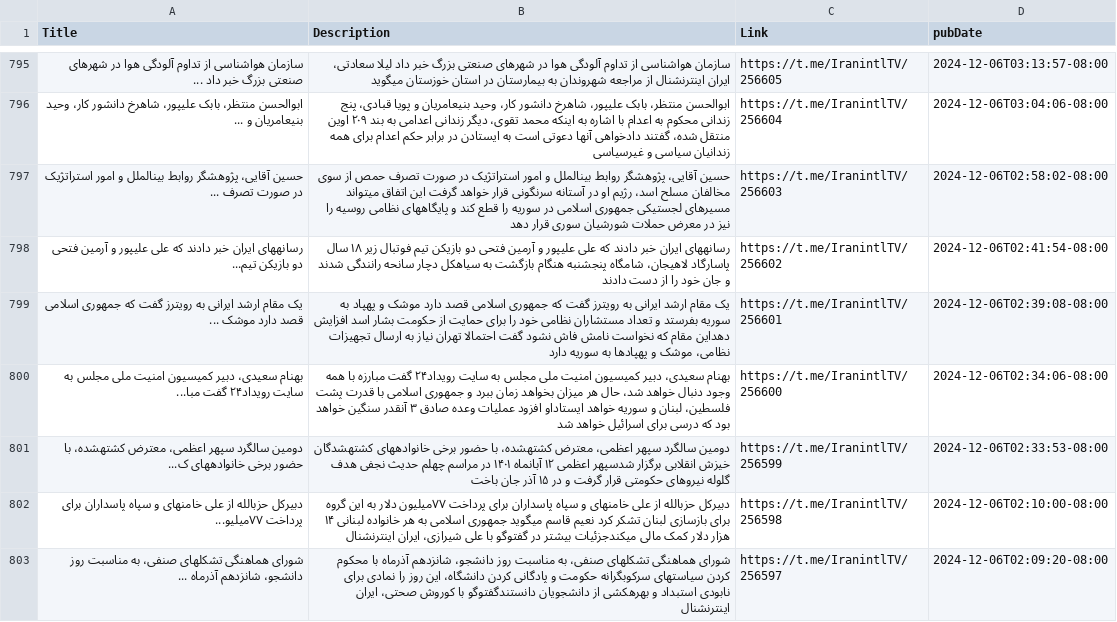
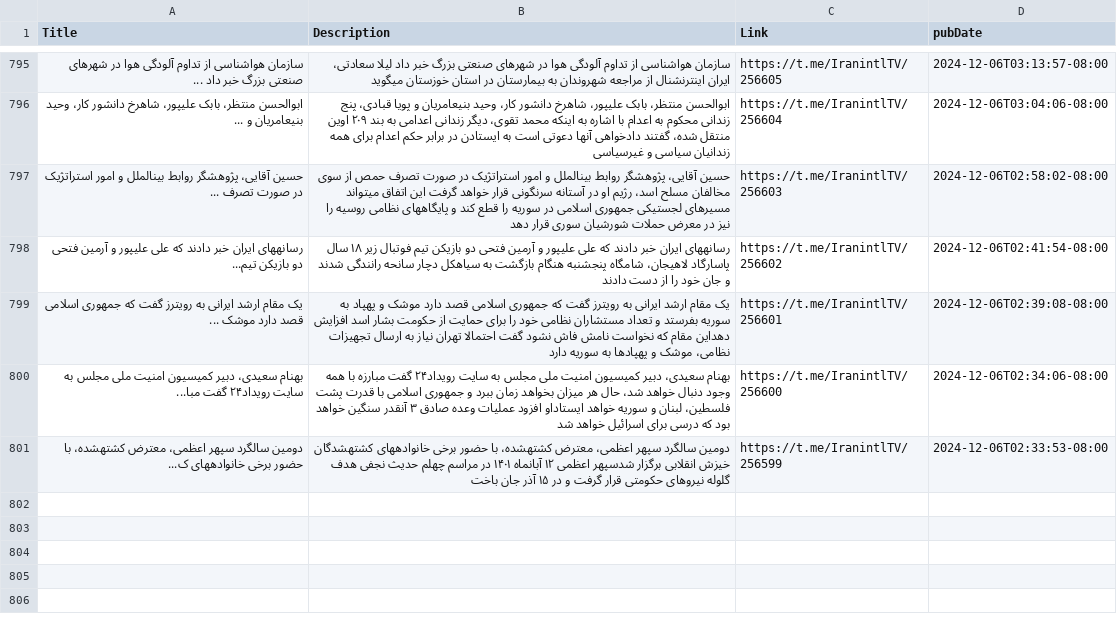
Before and after one commit to NewsCorpGSOC/newscorpgsoc.github.io, a TSV file: GoogleSheets/IranInternational.tsv, drawn as a sheet; only a part is shown, gaps mark what is left out.

Commit message:
Routine update of IranInternational TSV file

```diff
--- a/GoogleSheets/IranInternational.tsv
+++ b/GoogleSheets/IranInternational.tsv
@@ -801,3 +801 @@ Title	Description	Link	pubDate
 دومین سالگرد سپهر اعظمی، معترض کشتهشده، با حضور برخی خانوادههای ک...	دومین سالگرد سپهر اعظمی، معترض کشتهشده، با حضور برخی خانوادههای کشتهشدگان خیزش انقلابی برگزار شدسپهر اعظمی ۱۲ آبانماه ۱۴۰۱ در مراسم چهلم حدیث نجفی هدف گلوله نیروهای حکومتی قرار گرفت و در ۱۵ آذر جان باخت	https://t.me/IranintlTV/256599	2024-12-06T02:33:53-08:00
-دبیرکل حزبالله از علی خامنهای و سپاه پاسداران برای پرداخت ۷۷میلیو...	دبیرکل حزبالله از علی خامنهای و سپاه پاسداران برای پرداخت ۷۷میلیون دلار به این گروه برای بازسازی لبنان تشکر کرد نعیم قاسم میگوید جمهوری اسلامی به هر خانواده لبنانی ۱۴ هزار دلار کمک مالی میکندجزئیات بیشتر در گفتوگو با علی شیرازی، ایران اینترنشنال	https://t.me/IranintlTV/256598	2024-12-06T02:10:00-08:00
-شورای هماهنگی تشکلهای صنفی، به مناسبت روز دانشجو، شانزدهم آذرماه ...	شورای هماهنگی تشکلهای صنفی، به مناسبت روز دانشجو، شانزدهم آذرماه با محکوم کردن سیاستهای سرکوبگرانه حکومت و پادگانی کردن دانشگاه، این روز را نمادی برای نابودی استبداد و بهرهکشی از دانشجویان دانستندگفتوگو با کوروش صحتی، ایران اینترنشنال	https://t.me/IranintlTV/256597	2024-12-06T02:09:20-08:00
```
